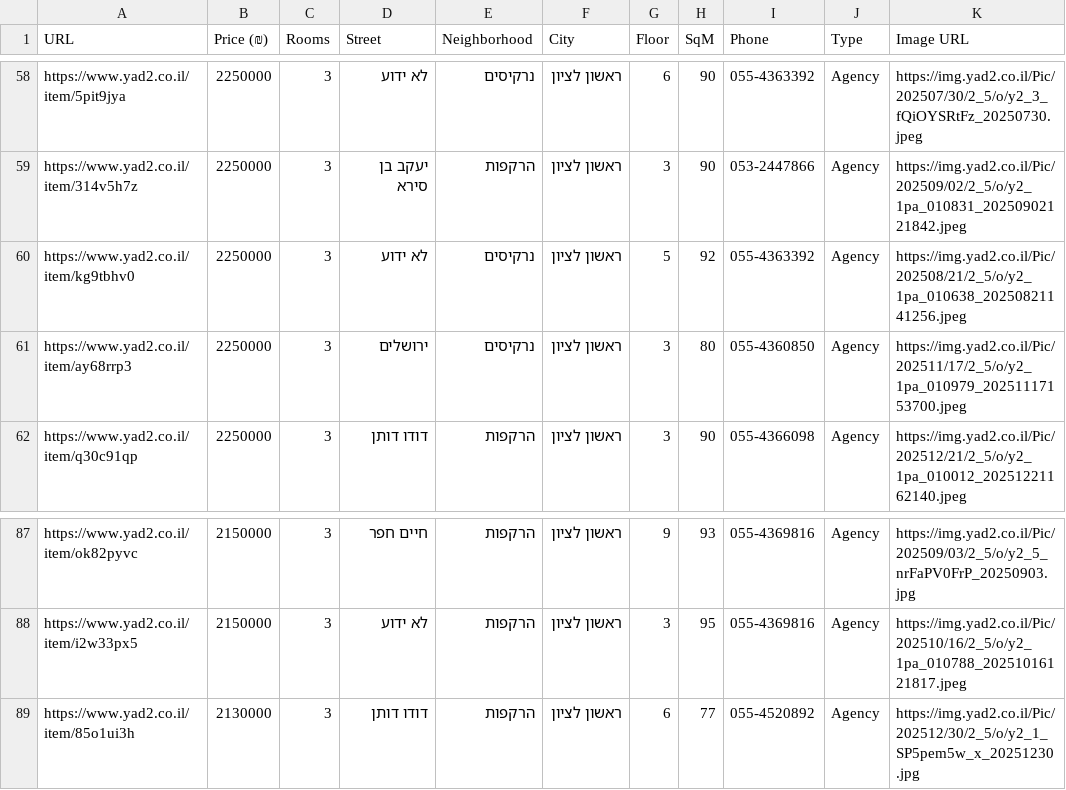
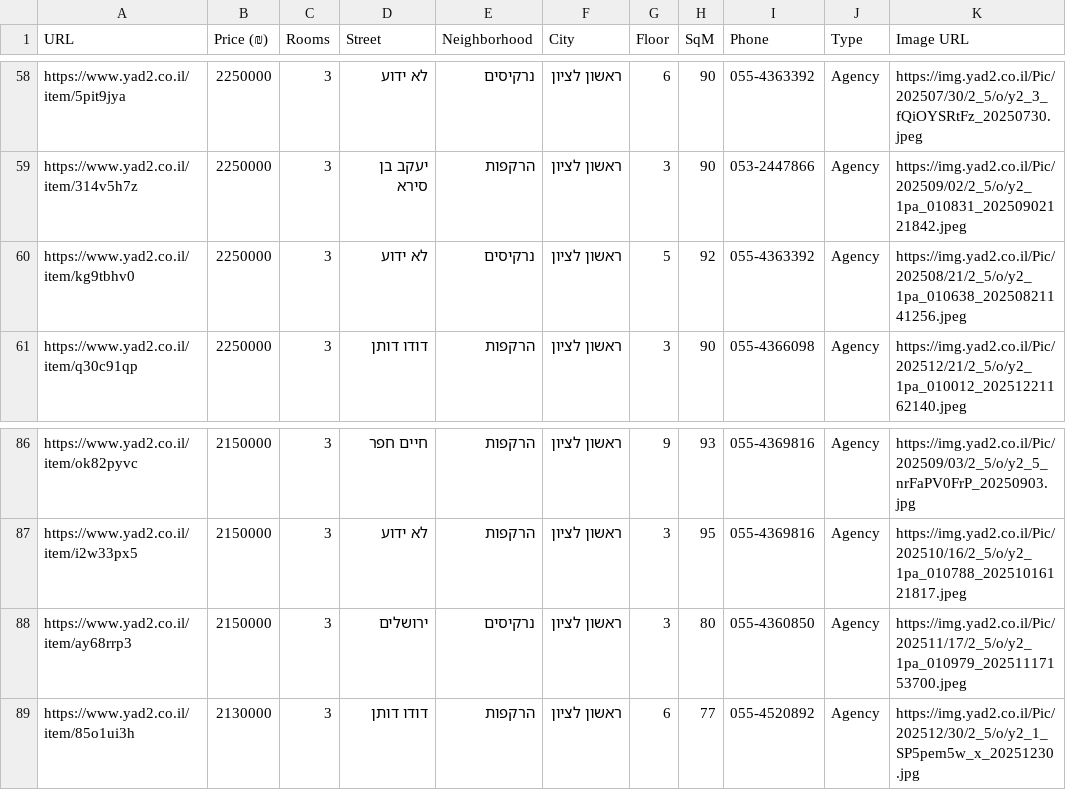
Before and after one commit to ziv9529/real-estate-tracker, a CSV file: listings.csv, drawn as a sheet; only a part is shown, gaps mark what is left out; removed rows and columns are numbered as before the commit, all else as after; the diff names each change by its address in the sheet, - before the commit and + after, or states it on an @@ line.

```diff
--- a/listings.csv
+++ b/listings.csv
-row 61: https://www.yad2.co.il/item/ay68rrp3 | 2250000 | 3 | ירושלים | נרקיסים | ראשון לציון | 3 | 80 | 055-4360850 | Agency | https://img.yad2.co.il/Pic/202511/17/2_5/o/y2_1pa_010979_20251117153700.jpeg
+row 88: https://www.yad2.co.il/item/ay68rrp3 | 2150000 | 3 | ירושלים | נרקיסים | ראשון לציון | 3 | 80 | 055-4360850 | Agency | https://img.yad2.co.il/Pic/202511/17/2_5/o/y2_1pa_010979_20251117153700.jpeg
```
Also changed, not shown: 2 other files.
